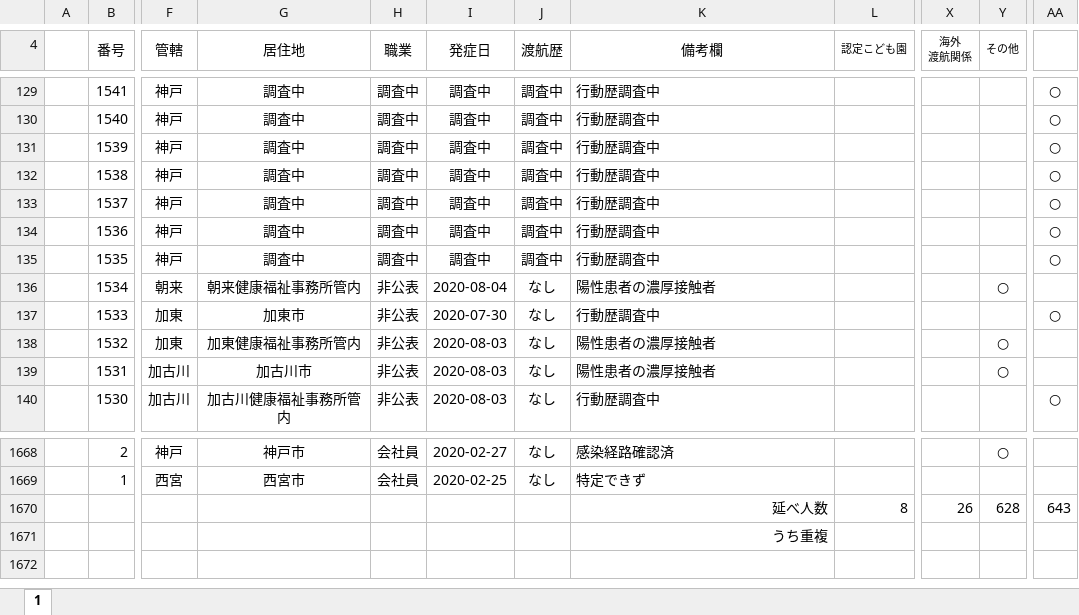
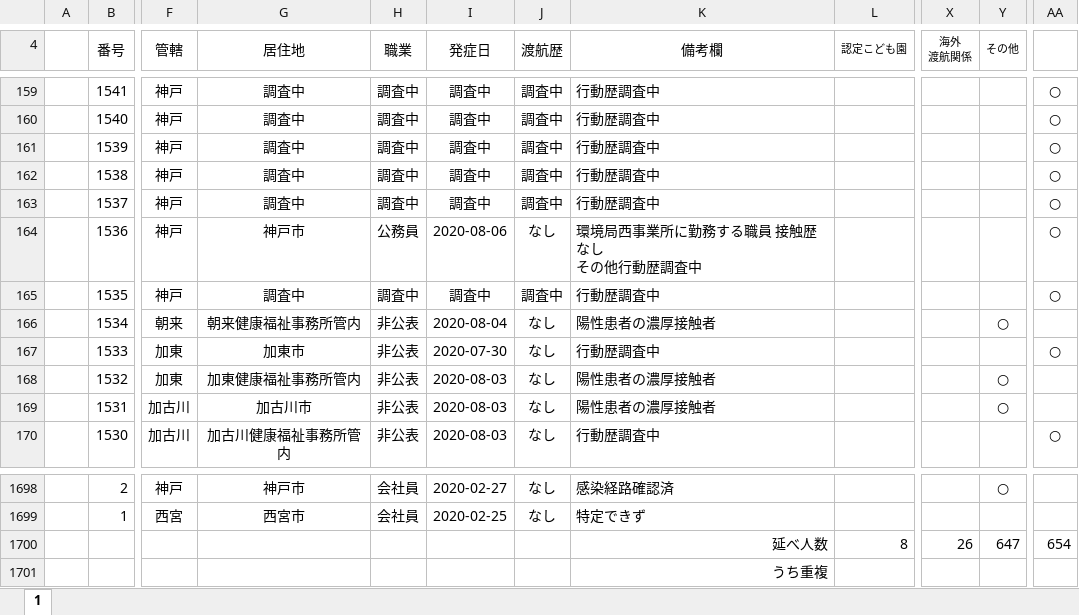
Before and after one commit to imabari/hyougo-covid19, an Excel workbook: corona_kanjyajyokyo.xlsx, sheet 1, drawn as a sheet; only a part is shown, gaps mark what is left out; values as stored, in another font and other column widths than the file's, no borders; charts and pictures not drawn; addresses are those after the commit; ↵ is a line break in a cell; the diff covers the shown part only; the diff names each change by its address in the sheet, - before the commit and + after, or states it on an @@ line.

```diff
--- a/corona_kanjyajyokyo.xlsx (sheet 1)
+++ b/corona_kanjyajyokyo.xlsx (sheet 1)
-G164 (居住地): 調査中
+G164 (居住地): 神戸市
-H164 (職業): 調査中
+H164 (職業): 公務員
-I164 (発症日): 調査中
+I164 (発症日): 2020-08-06
-J164 (渡航歴): 調査中
+J164 (渡航歴): なし
-K164 (備考欄): 行動歴調査中
+K164 (備考欄): 環境局西事業所に勤務する職員 接触歴なし ↵ その他行動歴調査中
-Y1700 (その他): 628
+Y1700 (その他): 647
-AA1700: 643
+AA1700: 654
```
Also changed, not shown: 31 added rows, 1 removed row and 72 edited cells elsewhere in this sheet, formulas that keep their value, charts or pictures, daily_kanja.xlsx, 3 other files.
